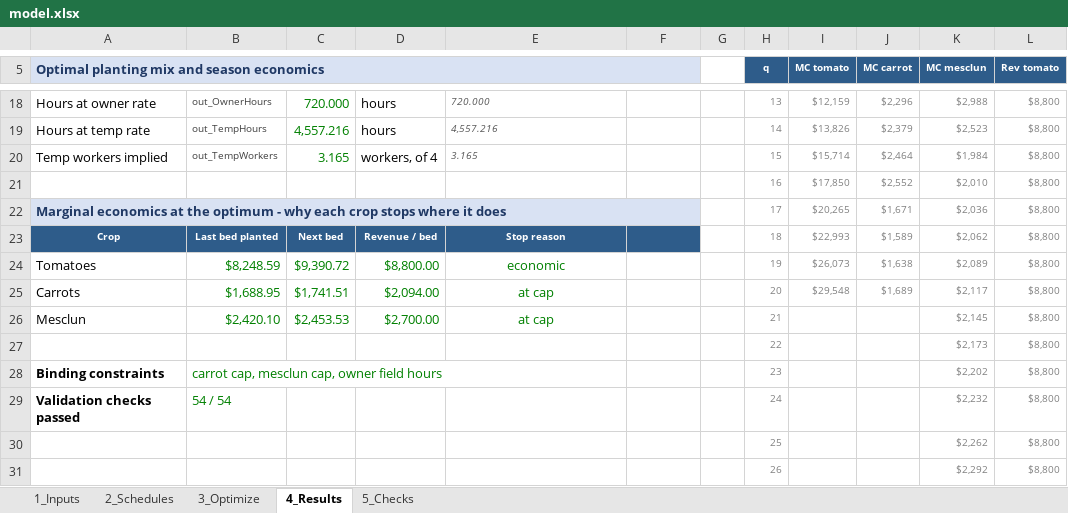
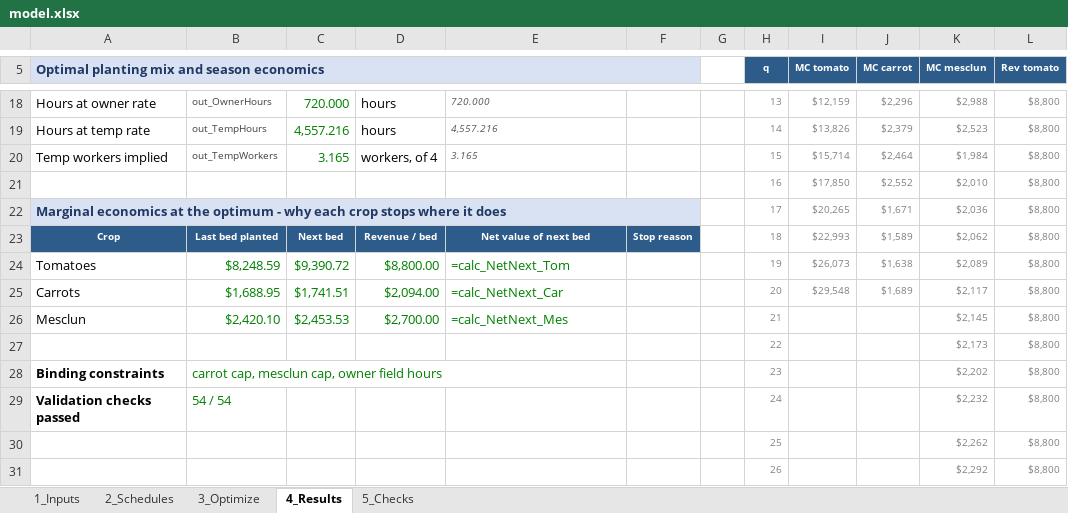
Before and after one commit to Isaiah-Stewart/Isaiah-Stewart, an Excel workbook: capabilities/marginal-analysis/model.xlsx, sheet 4_Results, drawn as a sheet; only a part is shown, gaps mark what is left out; values as stored, in another font and other column widths than the file's, no borders; formulas without a stored value are shown as written; charts and pictures not drawn; the diff names each change by its address in the sheet, - before the commit and + after, or states it on an @@ line.

```diff
--- a/capabilities/marginal-analysis/model.xlsx (sheet 4_Results)
+++ b/capabilities/marginal-analysis/model.xlsx (sheet 4_Results)
-E23: Stop reason
+E23: Net value of next bed
-F23: (empty)
+F23: Stop reason
-E24: economic
+E24: =calc_NetNext_Tom
-E24:E26 alignment: center
+E24:E26 alignment: left
-E25: at cap
+E25: =calc_NetNext_Car
-E26: at cap
+E26: =calc_NetNext_Mes
```
Also changed, not shown: sheet 3_Optimize, formulas that keep their value, 3 other files.
